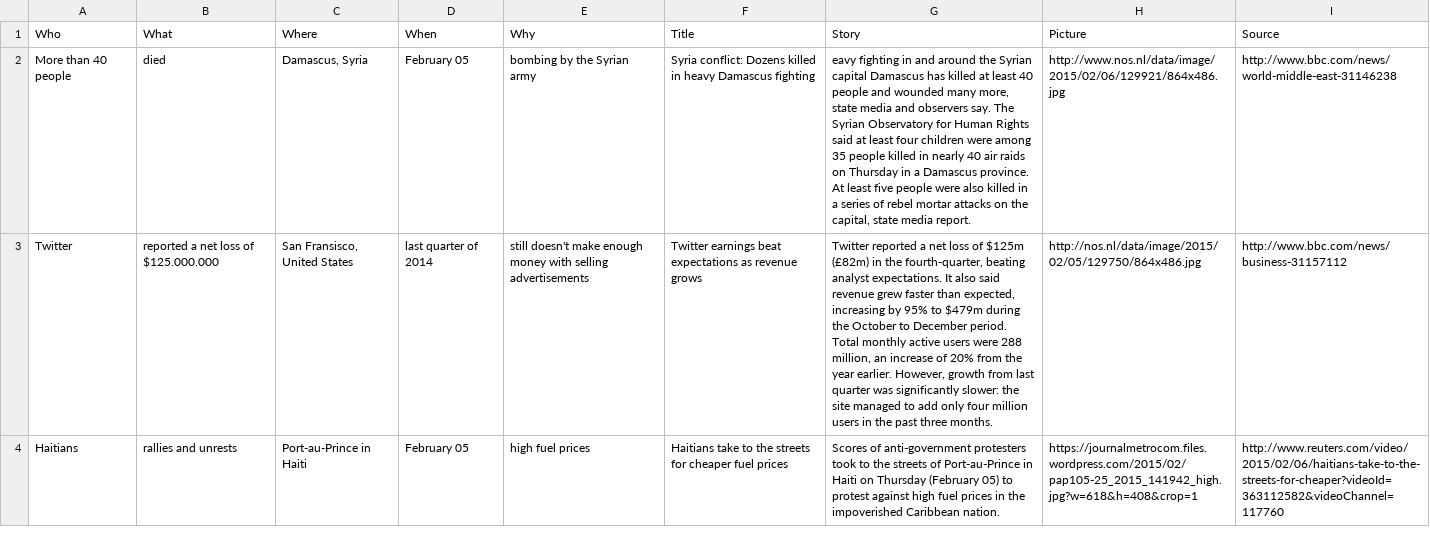
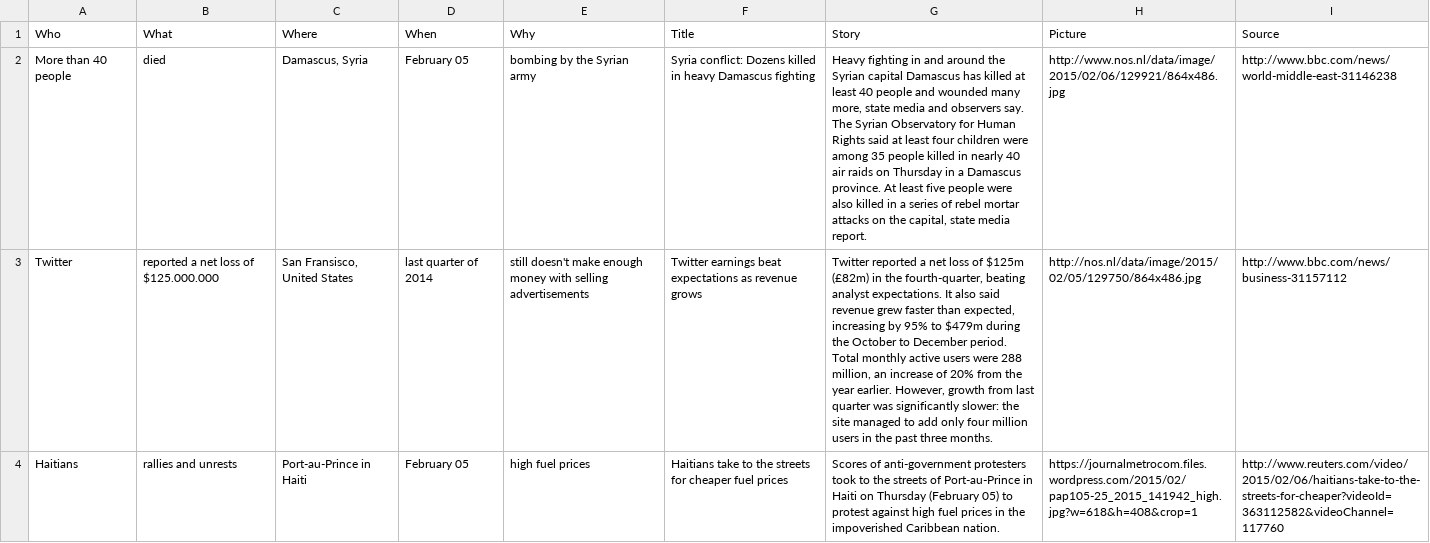
Before and after one commit to joostlubach/hackastory, a CSV file: db/seeds/stories.csv, drawn as a sheet; only a part is shown; the diff names each change by its address in the sheet, - before the commit and + after, or states it on an @@ line.

```diff
--- a/db/seeds/stories.csv
+++ b/db/seeds/stories.csv
-G2 (Story): eavy fighting in…
+G2 (Story): Heavy fighting in…
```
Also changed, not shown: 14 other files.
